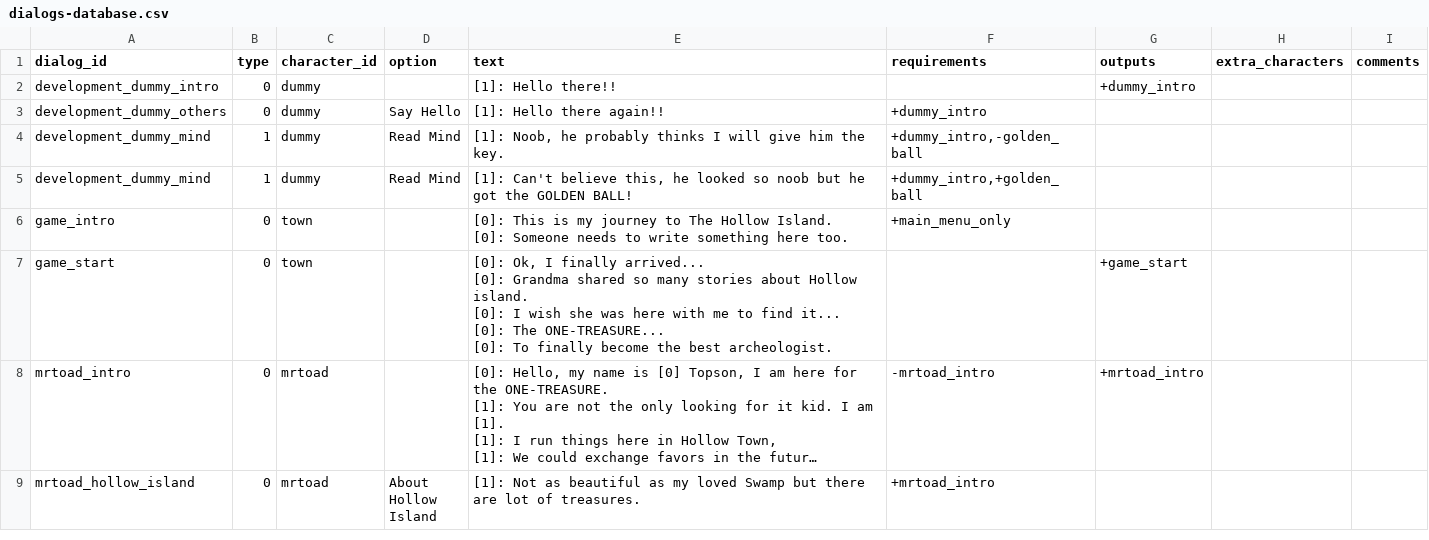
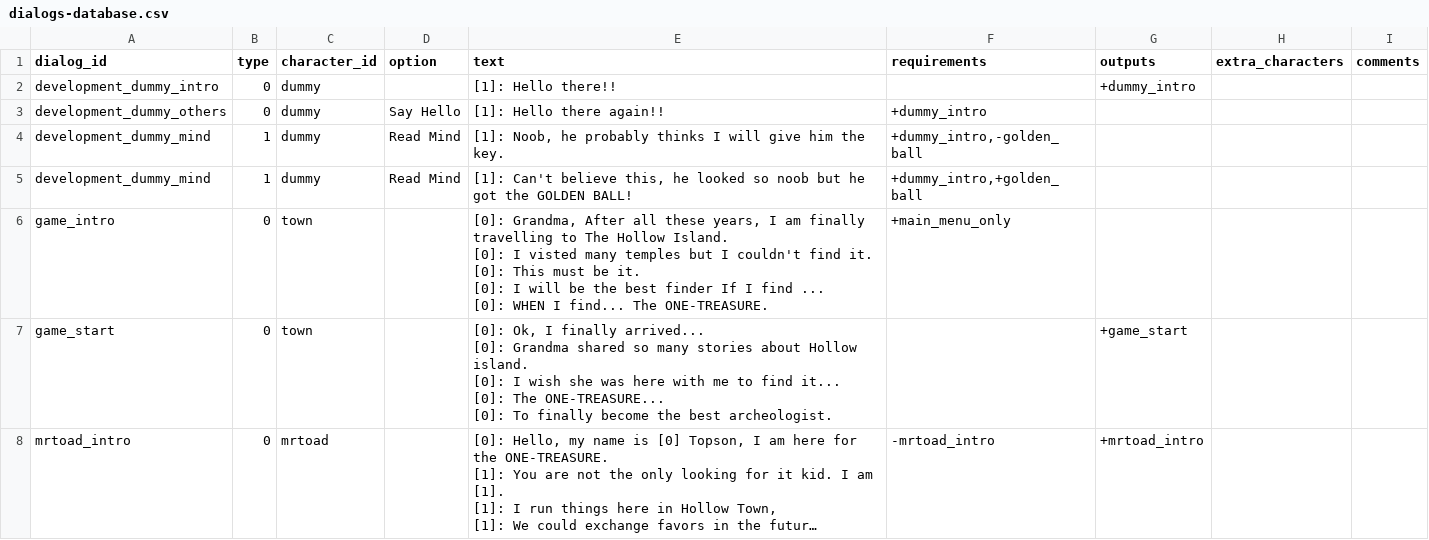
Before and after one commit to acoppes/gbjams, a CSV file: gbjam14/Assets/StreamingAssets/dialogs-database.csv, drawn as a sheet; only a part is shown; the shorter side is filled out with more unchanged rows; long unchanged cells end in ….

Commit message:
intro dialog main menu

```diff
--- a/gbjam14/Assets/StreamingAssets/dialogs-database.csv
+++ b/gbjam14/Assets/StreamingAssets/dialogs-database.csv
@@ -5,4 +5,7 @@ development_dummy_mind,1,dummy,Read Mind,"[1]: Noob, he probably thinks I will g
 development_dummy_mind,1,dummy,Read Mind,"[1]: Can't believe this, he looked so noob but he got the GOLDEN BALL!","+dummy_intro,+golden_ball",,,
-game_intro,0,town,,"[0]: This is my journey to The Hollow Island.
-[0]: Someone needs to write something here too.",+main_menu_only,,,
+game_intro,0,town,,"[0]: Grandma, After all these years, I am finally travelling to The Hollow Island.
+[0]: I visted many temples but I couldn't find it.
+[0]: This must be it.
+[0]: I will be the best finder If I find ...
+[0]: WHEN I find... The ONE-TREASURE.",+main_menu_only,,,
 game_start,0,town,,"[0]: Ok, I finally arrived...
```
